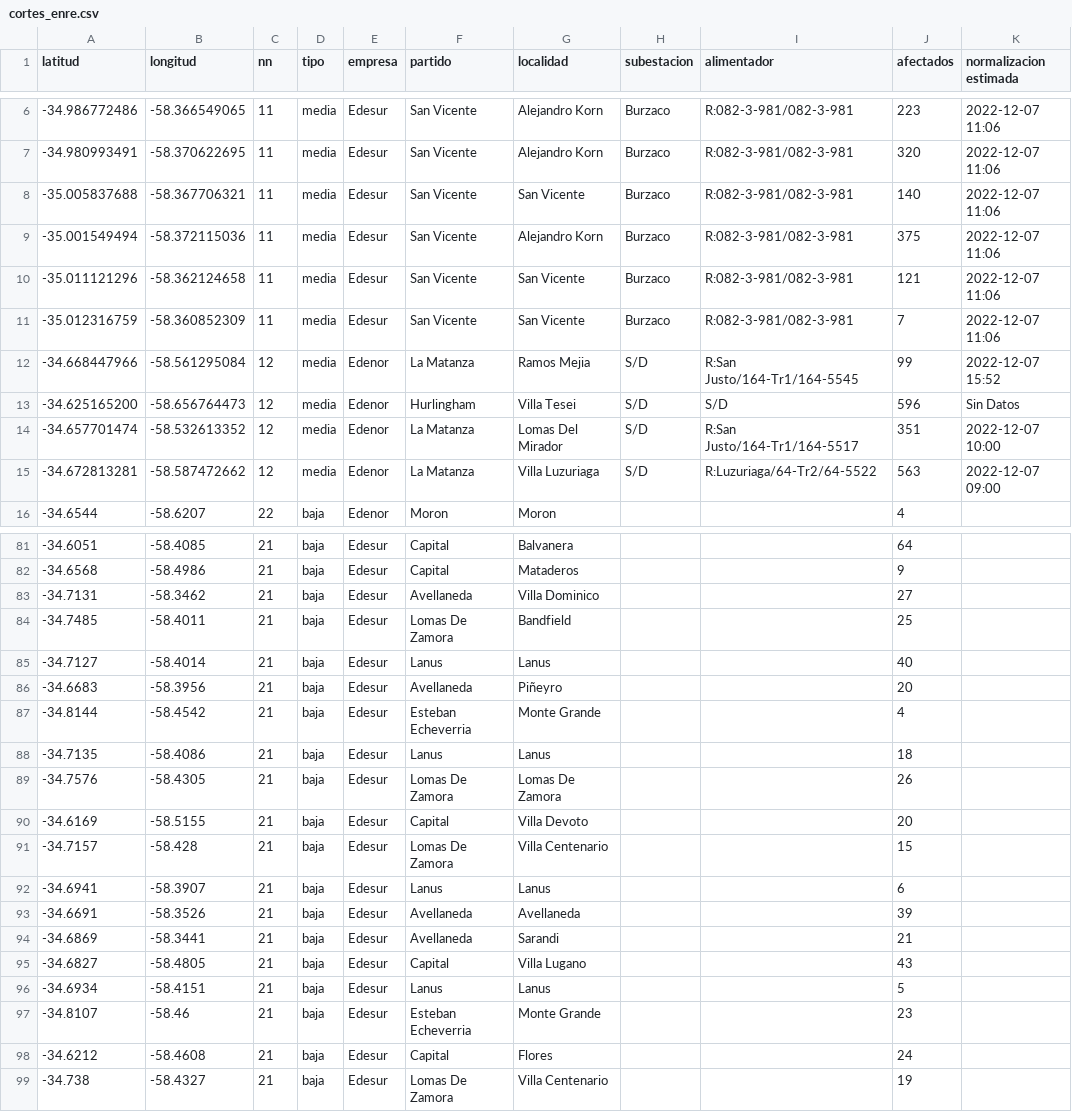
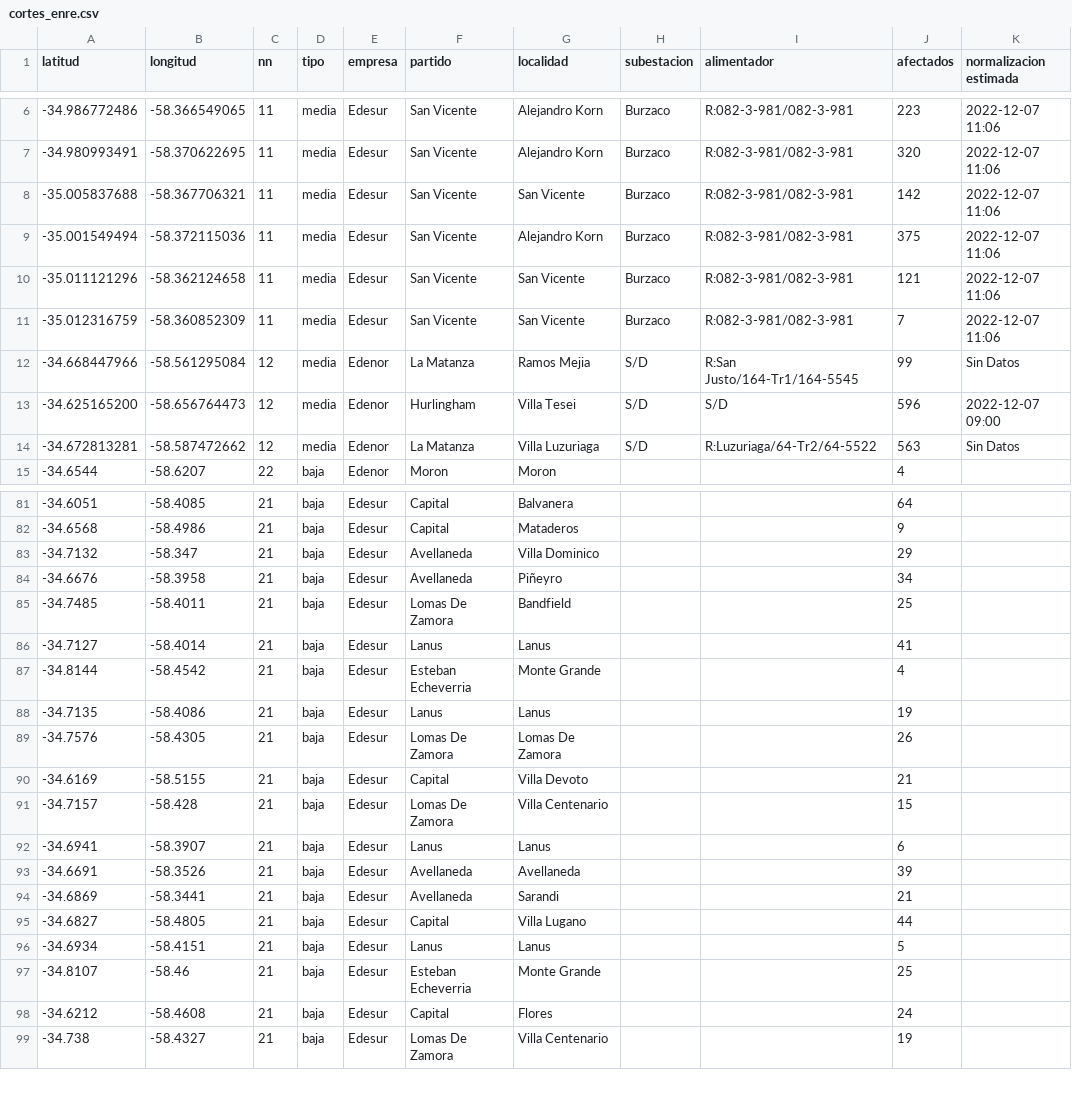
Before and after one commit to OpenDataCordoba/cortes_enre, a CSV file: cortes_enre.csv, drawn as a sheet; only a part is shown, gaps mark what is left out; the diff covers the shown part only.

```diff
--- a/cortes_enre.csv
+++ b/cortes_enre.csv
@@ -7,3 +7,3 @@ latitud,longitud,nn,tipo,empresa,partido,localidad,subestacion,alimentador,afect
 -34.980993491,-58.370622695,11,media,Edesur,San Vicente,Alejandro Korn,Burzaco,R:082-3-981/082-3-981,320,2022-12-07 11:06
--35.005837688,-58.367706321,11,media,Edesur,San Vicente,San Vicente,Burzaco,R:082-3-981/082-3-981,140,2022-12-07 11:06
+-35.005837688,-58.367706321,11,media,Edesur,San Vicente,San Vicente,Burzaco,R:082-3-981/082-3-981,142,2022-12-07 11:06
 -35.001549494,-58.372115036,11,media,Edesur,San Vicente,Alejandro Korn,Burzaco,R:082-3-981/082-3-981,375,2022-12-07 11:06
@@ -11,6 +11,5 @@ latitud,longitud,nn,tipo,empresa,partido,localidad,subestacion,alimentador,afect
 -35.012316759,-58.360852309,11,media,Edesur,San Vicente,San Vicente,Burzaco,R:082-3-981/082-3-981,7,2022-12-07 11:06
--34.668447966,-58.561295084,12,media,Edenor,La Matanza,Ramos Mejia,S/D,R:San Justo/164-Tr1/164-5545,99,2022-12-07 15:52
--34.625165200,-58.656764473,12,media,Edenor,Hurlingham,Villa Tesei,S/D,S/D,596,Sin Datos
--34.657701474,-58.532613352,12,media,Edenor,La Matanza,Lomas Del Mirador,S/D,R:San Justo/164-Tr1/164-5517,351,2022-12-07 10:00
--34.672813281,-58.587472662,12,media,Edenor,La Matanza,Villa Luzuriaga,S/D,R:Luzuriaga/64-Tr2/64-5522,563,2022-12-07 09:00
+-34.668447966,-58.561295084,12,media,Edenor,La Matanza,Ramos Mejia,S/D,R:San Justo/164-Tr1/164-5545,99,Sin Datos
+-34.625165200,-58.656764473,12,media,Edenor,Hurlingham,Villa Tesei,S/D,S/D,596,2022-12-07 09:00
+-34.672813281,-58.587472662,12,media,Edenor,La Matanza,Villa Luzuriaga,S/D,R:Luzuriaga/64-Tr2/64-5522,563,Sin Datos
 -34.6544,-58.6207,22,baja,Edenor,Moron,Moron,,,4,
@@ -82,10 +82,10 @@ latitud,longitud,nn,tipo,empresa,partido,localidad,subestacion,alimentador,afect
 -34.6568,-58.4986,21,baja,Edesur,Capital,Mataderos,,,9,
--34.7131,-58.3462,21,baja,Edesur,Avellaneda,Villa Dominico,,,27,
+-34.7132,-58.347,21,baja,Edesur,Avellaneda,Villa Dominico,,,29,
+-34.6676,-58.3958,21,baja,Edesur,Avellaneda,Piñeyro,,,34,
 -34.7485,-58.4011,21,baja,Edesur,Lomas De Zamora,Bandfield,,,25,
--34.7127,-58.4014,21,baja,Edesur,Lanus,Lanus,,,40,
--34.6683,-58.3956,21,baja,Edesur,Avellaneda,Piñeyro,,,20,
+-34.7127,-58.4014,21,baja,Edesur,Lanus,Lanus,,,41,
 -34.8144,-58.4542,21,baja,Edesur,Esteban Echeverria,Monte Grande,,,4,
--34.7135,-58.4086,21,baja,Edesur,Lanus,Lanus,,,18,
+-34.7135,-58.4086,21,baja,Edesur,Lanus,Lanus,,,19,
 -34.7576,-58.4305,21,baja,Edesur,Lomas De Zamora,Lomas De Zamora,,,26,
--34.6169,-58.5155,21,baja,Edesur,Capital,Villa Devoto,,,20,
+-34.6169,-58.5155,21,baja,Edesur,Capital,Villa Devoto,,,21,
 -34.7157,-58.428,21,baja,Edesur,Lomas De Zamora,Villa Centenario,,,15,
@@ -94,5 +94,5 @@ latitud,longitud,nn,tipo,empresa,partido,localidad,subestacion,alimentador,afect
 -34.6869,-58.3441,21,baja,Edesur,Avellaneda,Sarandi,,,21,
--34.6827,-58.4805,21,baja,Edesur,Capital,Villa Lugano,,,43,
+-34.6827,-58.4805,21,baja,Edesur,Capital,Villa Lugano,,,44,
 -34.6934,-58.4151,21,baja,Edesur,Lanus,Lanus,,,5,
--34.8107,-58.46,21,baja,Edesur,Esteban Echeverria,Monte Grande,,,23,
+-34.8107,-58.46,21,baja,Edesur,Esteban Echeverria,Monte Grande,,,25,
 -34.6212,-58.4608,21,baja,Edesur,Capital,Flores,,,24,
```
Also changed, not shown: 4 added rows, 2 removed rows and 21 edited cells elsewhere in this file.
